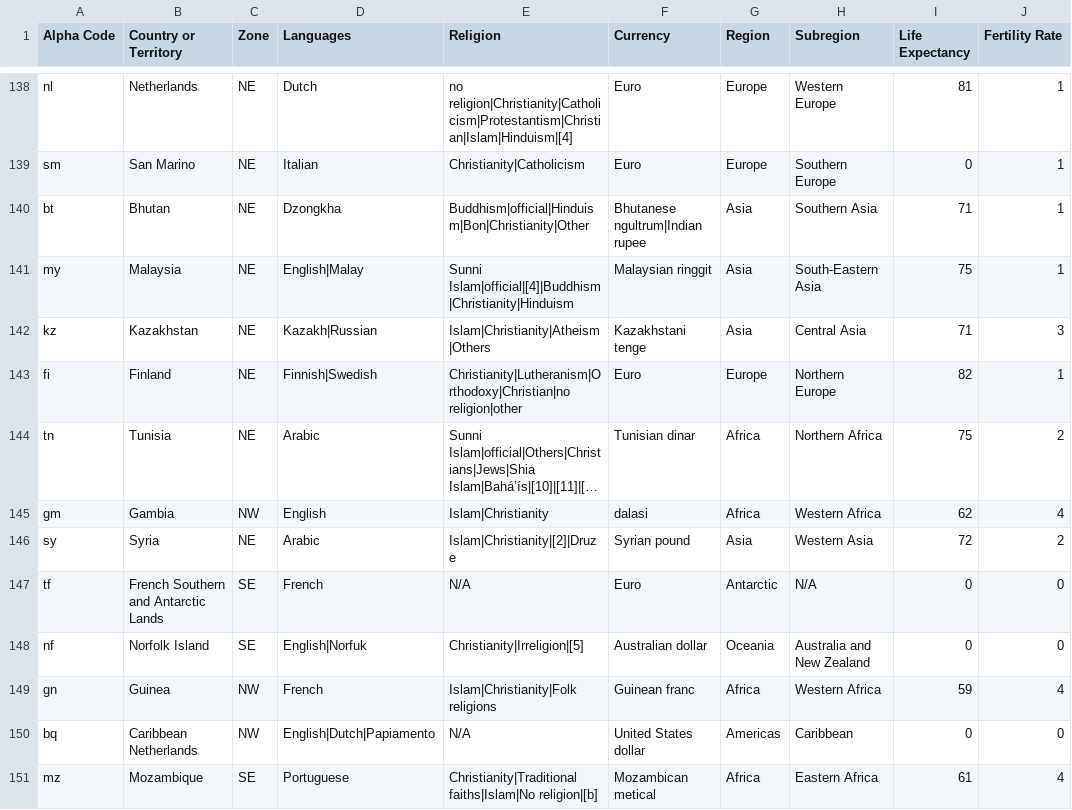
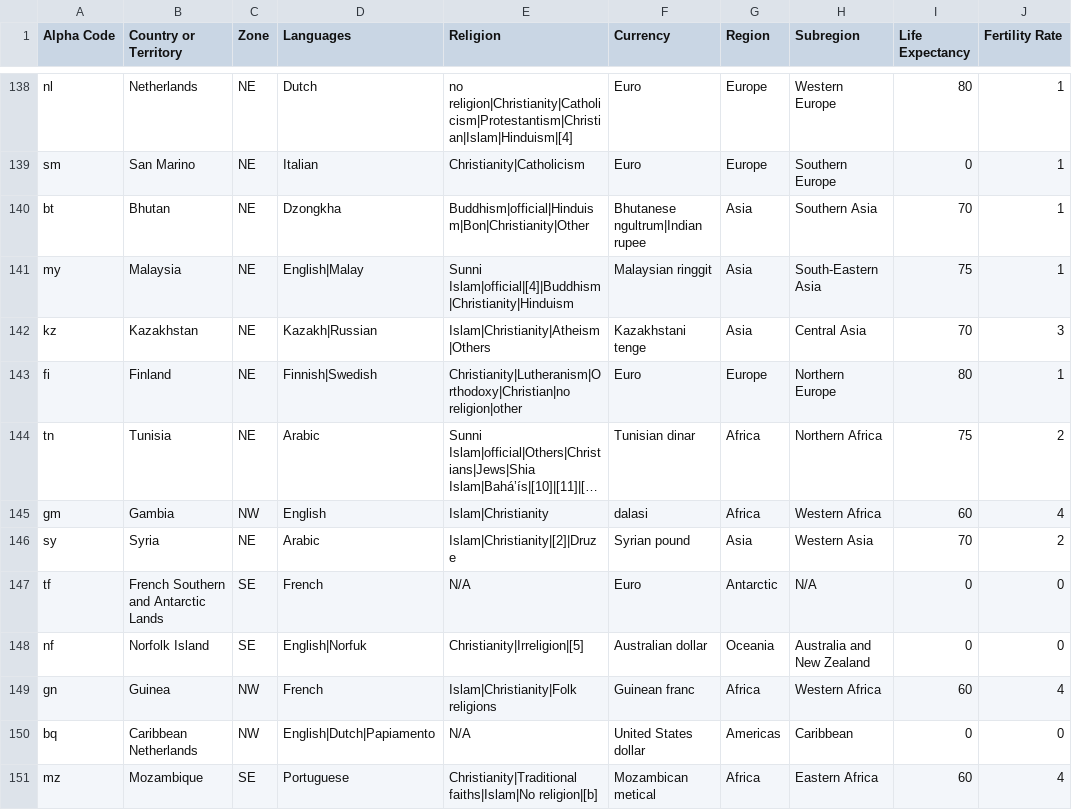
Before and after one commit to ossisnt/mineracao-dados, a CSV file: dados/2_country_data.csv, drawn as a sheet; only a part is shown, gaps mark what is left out; long unchanged cells end in …; the diff covers the shown part only; the diff names each change by its address in the sheet, - before the commit and + after, or states it on an @@ line.

```diff
--- a/dados/2_country_data.csv
+++ b/dados/2_country_data.csv
-I138 (Life Expectancy): 81
+I138 (Life Expectancy): 80
-I140 (Life Expectancy): 71
+I140 (Life Expectancy): 70
-I142 (Life Expectancy): 71
+I142 (Life Expectancy): 70
-I143 (Life Expectancy): 82
+I143 (Life Expectancy): 80
-I145 (Life Expectancy): 62
+I145 (Life Expectancy): 60
-I146 (Life Expectancy): 72
+I146 (Life Expectancy): 70
-I149 (Life Expectancy): 59
+I149 (Life Expectancy): 60
-I151 (Life Expectancy): 61
+I151 (Life Expectancy): 60
```
Also changed, not shown: 156 edited cells elsewhere in this file, dados/3_dataset_pre_consolidacao.csv, 6 other files.
